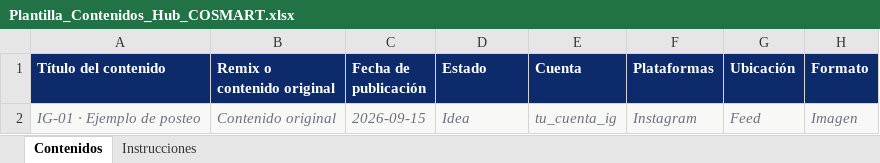
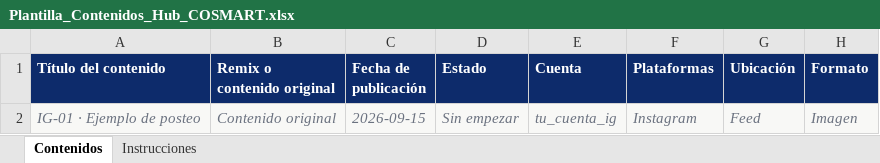
Before and after one commit to AquiVane/hub, an Excel workbook: plantillas/Plantilla_Contenidos_Hub_COSMART.xlsx, sheet Contenidos, drawn as a sheet; only a part is shown; values as stored, in another font and other column widths than the file's, no borders; the diff names each change by its address in the sheet, - before the commit and + after, or states it on an @@ line.

```diff
--- a/plantillas/Plantilla_Contenidos_Hub_COSMART.xlsx (sheet Contenidos)
+++ b/plantillas/Plantilla_Contenidos_Hub_COSMART.xlsx (sheet Contenidos)
-D2 (Estado): Idea
+D2 (Estado): Sin empezar
```
Also changed, not shown: sheet Instrucciones, 6 other files.
